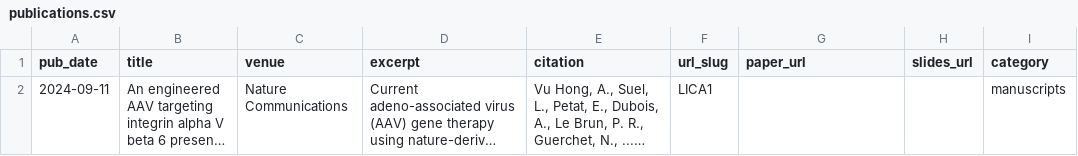
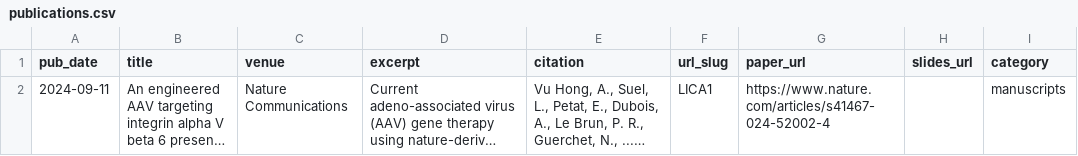
Before and after one commit to vuhongai/vuhongai.github.io, a CSV file: markdown_generator/publications.csv, drawn as a sheet; only a part is shown; long unchanged cells end in …; the diff covers the shown part only; the diff names each change by its address in the sheet, - before the commit and + after, or states it on an @@ line.

```diff
--- a/markdown_generator/publications.csv
+++ b/markdown_generator/publications.csv
-G2 (paper_url): (empty)
+G2 (paper_url): https://www.nature.com/articles/s41467-024-52002-4
```
Also changed, not shown: 1 added row elsewhere in this file, 3 other files.
